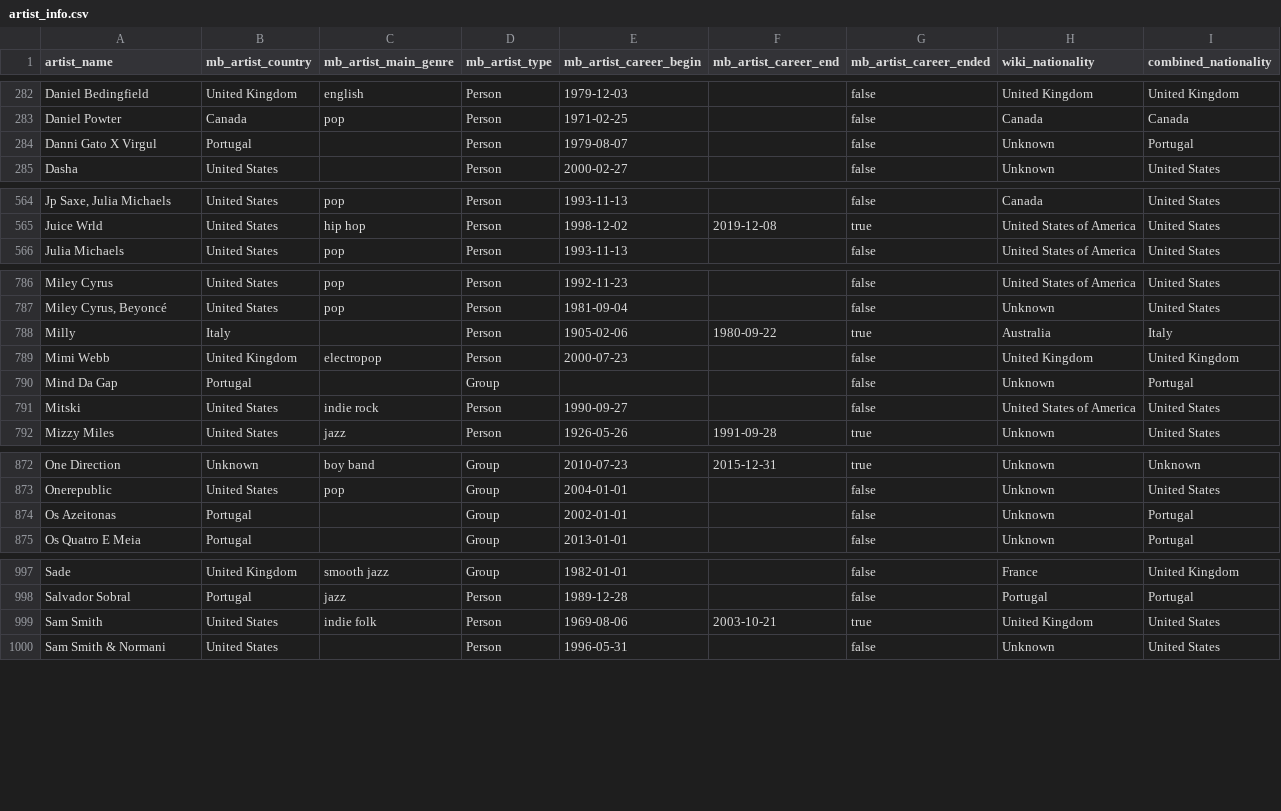
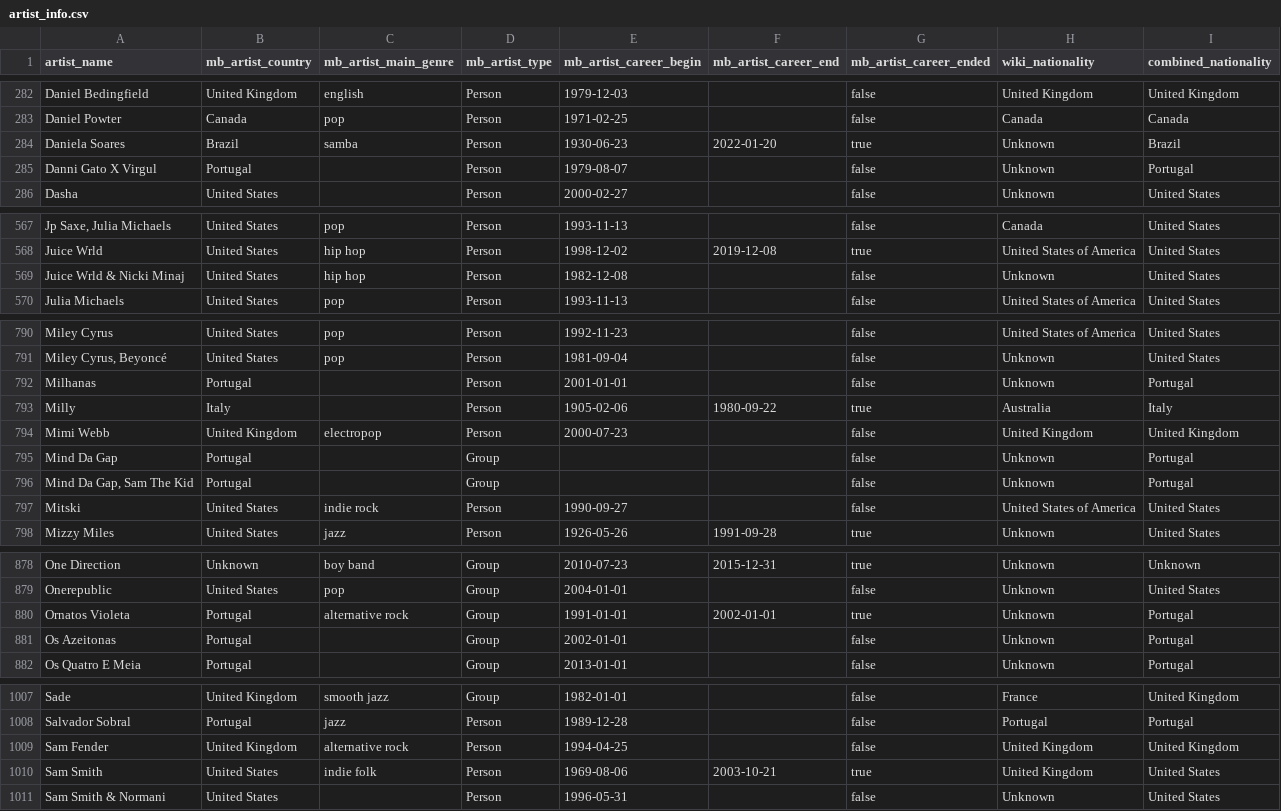
Before and after one commit to Tyainss/portuguese-radio-analysis, a CSV file: transform_folder/artist_info.csv, drawn as a sheet; only a part is shown, gaps mark what is left out; the diff covers the shown part only; the diff names each change by its address in the sheet, - before the commit and + after, or states it on an @@ line.

```diff
--- a/transform_folder/artist_info.csv
+++ b/transform_folder/artist_info.csv
+row 284: Daniela Soares | Brazil | samba | Person | 1930-06-23 | 2022-01-20 | true | Unknown | Brazil
+row 569: Juice Wrld & Nicki Minaj | United States | hip hop | Person | 1982-12-08 |  | false | Unknown | United States
+row 792: Milhanas | Portugal |  | Person | 2001-01-01 |  | false | Unknown | Portugal
+row 796: Mind Da Gap, Sam The Kid | Portugal |  | Group |  |  | false | Unknown | Portugal
+row 880: Ornatos Violeta | Portugal | alternative rock | Group | 1991-01-01 | 2002-01-01 | true | Unknown | Portugal
+row 1009: Sam Fender | United Kingdom | alternative rock | Person | 1994-04-25 |  | false | United Kingdom | United Kingdom
```
Also changed, not shown: 7 added rows elsewhere in this file, extract_folder/lyrics_info_extract.csv, extract_folder/musicbrainz_info_extract.csv, 8 other files.
